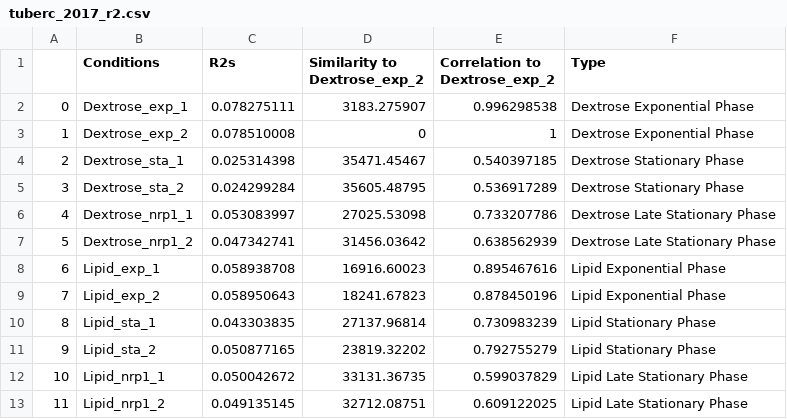
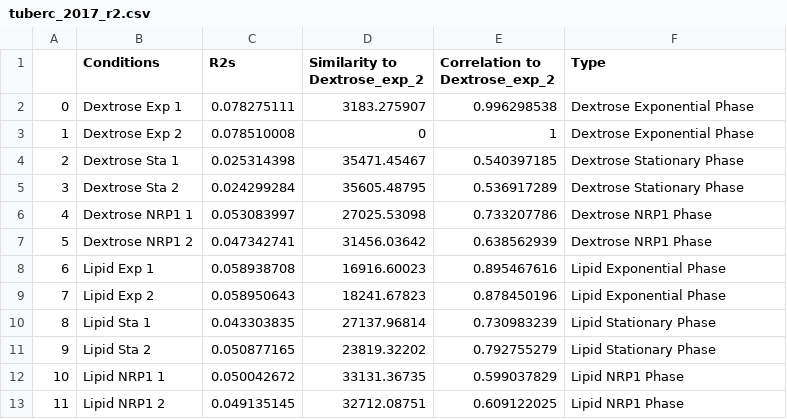
Before and after one commit to sysemenova/ExpressionEvolution, a CSV file: Analysis/Images/Tuberculosis_2017/tuberc_2017_r2.csv, drawn as a sheet.

```diff
--- a/Analysis/Images/Tuberculosis_2017/tuberc_2017_r2.csv
+++ b/Analysis/Images/Tuberculosis_2017/tuberc_2017_r2.csv
@@ -1,13 +1,13 @@
 ,Conditions,R2s,Similarity to Dextrose_exp_2,Correlation to Dextrose_exp_2,Type
-0,Dextrose_exp_1,0.078275111,3183.275907,0.996298538,Dextrose Exponential Phase
-1,Dextrose_exp_2,0.078510008,0,1,Dextrose Exponential Phase
-2,Dextrose_sta_1,0.025314398,35471.45467,0.540397185,Dextrose Stationary Phase
-3,Dextrose_sta_2,0.024299284,35605.48795,0.536917289,Dextrose Stationary Phase
-4,Dextrose_nrp1_1,0.053083997,27025.53098,0.733207786,Dextrose Late Stationary Phase
-5,Dextrose_nrp1_2,0.047342741,31456.03642,0.638562939,Dextrose Late Stationary Phase
-6,Lipid_exp_1,0.058938708,16916.60023,0.895467616,Lipid Exponential Phase
-7,Lipid_exp_2,0.058950643,18241.67823,0.878450196,Lipid Exponential Phase
-8,Lipid_sta_1,0.043303835,27137.96814,0.730983239,Lipid Stationary Phase
-9,Lipid_sta_2,0.050877165,23819.32202,0.792755279,Lipid Stationary Phase
-10,Lipid_nrp1_1,0.050042672,33131.36735,0.599037829,Lipid Late Stationary Phase
-11,Lipid_nrp1_2,0.049135145,32712.08751,0.609122025,Lipid Late Stationary Phase
+0,Dextrose Exp 1,0.078275111,3183.275907,0.996298538,Dextrose Exponential Phase
+1,Dextrose Exp 2,0.078510008,0,1,Dextrose Exponential Phase
+2,Dextrose Sta 1,0.025314398,35471.45467,0.540397185,Dextrose Stationary Phase
+3,Dextrose Sta 2,0.024299284,35605.48795,0.536917289,Dextrose Stationary Phase
+4,Dextrose NRP1 1,0.053083997,27025.53098,0.733207786,Dextrose NRP1 Phase
+5,Dextrose NRP1 2,0.047342741,31456.03642,0.638562939,Dextrose NRP1 Phase
+6,Lipid Exp 1,0.058938708,16916.60023,0.895467616,Lipid Exponential Phase
+7,Lipid Exp 2,0.058950643,18241.67823,0.878450196,Lipid Exponential Phase
+8,Lipid Sta 1,0.043303835,27137.96814,0.730983239,Lipid Stationary Phase
+9,Lipid Sta 2,0.050877165,23819.32202,0.792755279,Lipid Stationary Phase
+10,Lipid NRP1 1,0.050042672,33131.36735,0.599037829,Lipid NRP1 Phase
+11,Lipid NRP1 2,0.049135145,32712.08751,0.609122025,Lipid NRP1 Phase
```
Also changed, not shown: Analysis/Images/Tuberculosis_2018_GluLacPyr/mtbhr2.csv, 17 other files.
